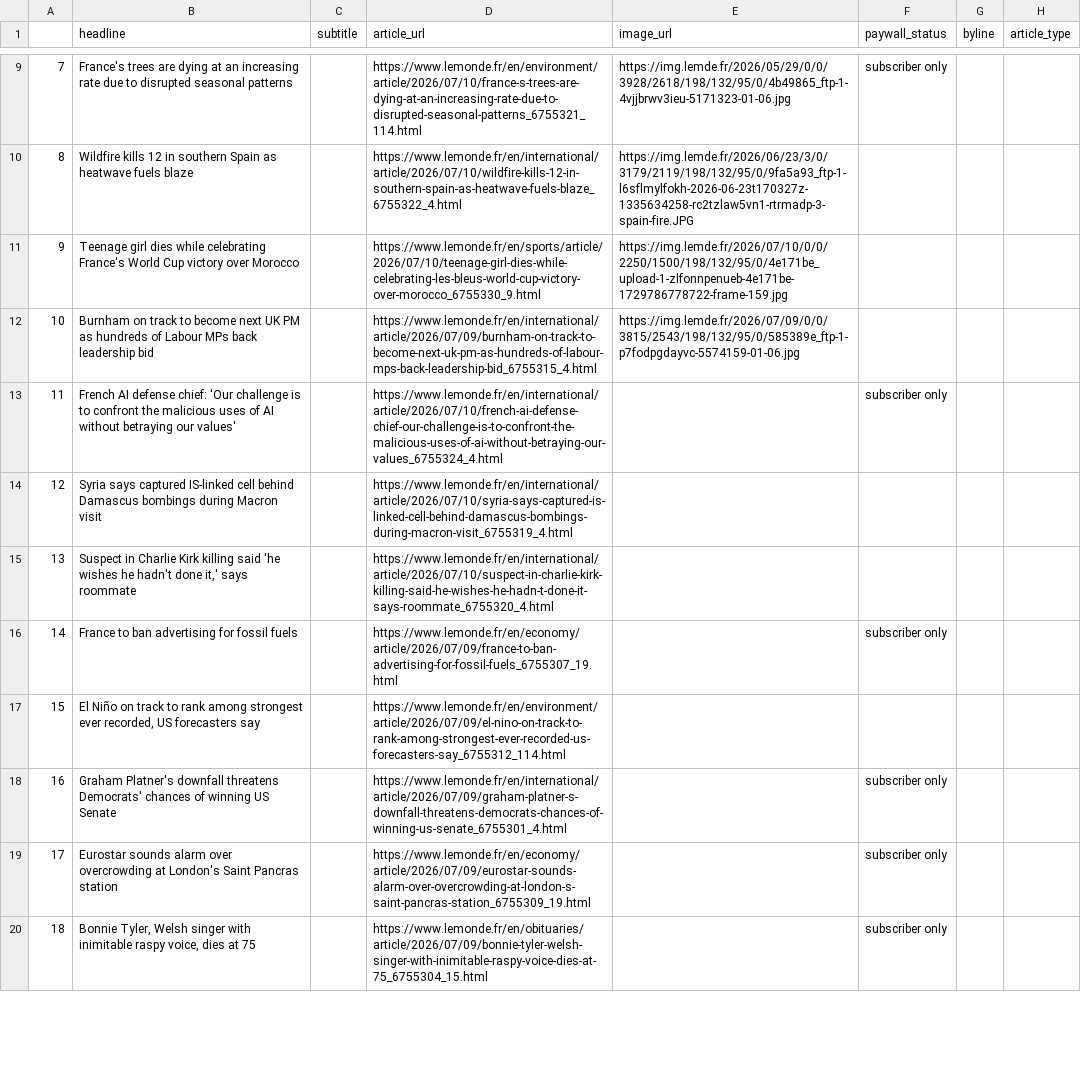
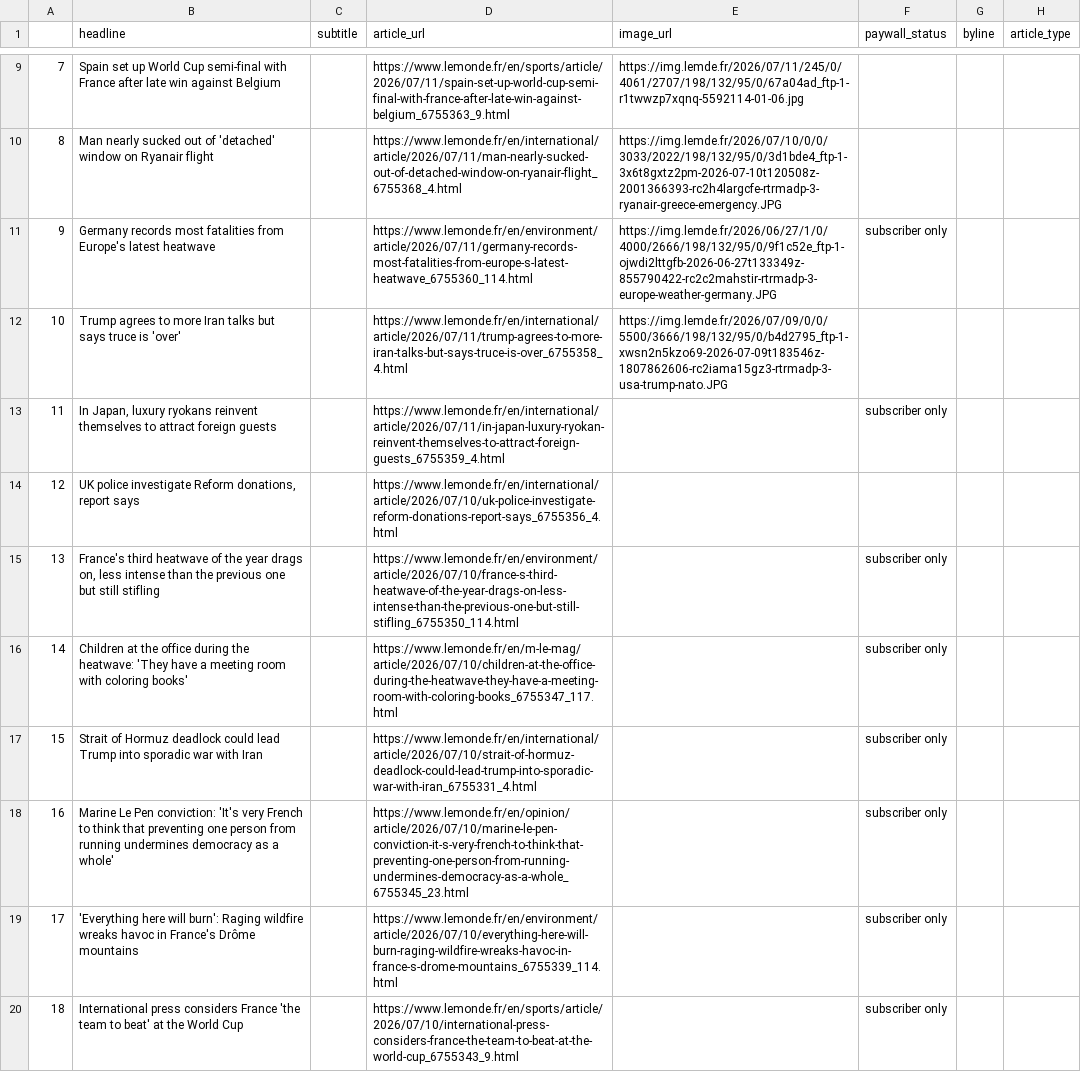
Before and after one commit to luciamack/auto_updating_headline_scraper_le_monde, a CSV file: le_monde_daily_news.csv, drawn as a sheet; only a part is shown, gaps mark what is left out; the diff covers the shown part only; the diff names each change by its address in the sheet, - before the commit and + after, or states it on an @@ line.

```diff
--- a/le_monde_daily_news.csv
+++ b/le_monde_daily_news.csv
-B9 (headline): France's trees are dying at an increasing rate due to disrupted seasonal patterns
+B9 (headline): Spain set up World Cup semi-final with France after late win against Belgium
-D9 (article_url): https://www.lemonde.fr/en/environment/article/2026/07/10/france-s-trees-are-dying-at-an-increasing-rate-due-to-disrupted-seasonal-patterns_6755321_114.html
+D9 (article_url): https://www.lemonde.fr/en/sports/article/2026/07/11/spain-set-up-world-cup-semi-final-with-france-after-late-win-against-belgium_6755363_9.html
-E9 (image_url): https://img.lemde.fr/2026/05/29/0/0/3928/2618/198/132/95/0/4b49865_ftp-1-4vjjbrwv3ieu-5171323-01-06.jpg
+E9 (image_url): https://img.lemde.fr/2026/07/11/245/0/4061/2707/198/132/95/0/67a04ad_ftp-1-r1twwzp7xqnq-5592114-01-06.jpg
-F9 (paywall_status): subscriber only
+F9 (paywall_status): (empty)
-B10 (headline): Wildfire kills 12 in southern Spain as heatwave fuels blaze
+B10 (headline): Man nearly sucked out of 'detached' window on Ryanair flight
-D10 (article_url): https://www.lemonde.fr/en/international/article/2026/07/10/wildfire-kills-12-in-southern-spain-as-heatwave-fuels-blaze_6755322_4.html
+D10 (article_url): https://www.lemonde.fr/en/international/article/2026/07/11/man-nearly-sucked-out-of-detached-window-on-ryanair-flight_6755368_4.html
-E10 (image_url): https://img.lemde.fr/2026/06/23/3/0/3179/2119/198/132/95/0/9fa5a93_ftp-1-l6sflmylfokh-2026-06-23t170327z-1335634258-rc2tzlaw5vn1-rtrmadp-3-spain-fire.JPG
+E10 (image_url): https://img.lemde.fr/2026/07/10/0/0/3033/2022/198/132/95/0/3d1bde4_ftp-1-3x6t8gxtz2pm-2026-07-10t120508z-2001366393-rc2h4largcfe-rtrmadp-3-ryanair-greece-emergency.JPG
-B11 (headline): Teenage girl dies while celebrating France's World Cup victory over Morocco
+B11 (headline): Germany records most fatalities from Europe's latest heatwave
-D11 (article_url): https://www.lemonde.fr/en/sports/article/2026/07/10/teenage-girl-dies-while-celebrating-les-bleus-world-cup-victory-over-morocco_6755330_9.html
+D11 (article_url): https://www.lemonde.fr/en/environment/article/2026/07/11/germany-records-most-fatalities-from-europe-s-latest-heatwave_6755360_114.html
-E11 (image_url): https://img.lemde.fr/2026/07/10/0/0/2250/1500/198/132/95/0/4e171be_upload-1-zlfonnpenueb-4e171be-1729786778722-frame-159.jpg
+E11 (image_url): https://img.lemde.fr/2026/06/27/1/0/4000/2666/198/132/95/0/9f1c52e_ftp-1-ojwdi2lttgfb-2026-06-27t133349z-855790422-rc2c2mahstir-rtrmadp-3-europe-weather-germany.JPG
-F11 (paywall_status): (empty)
+F11 (paywall_status): subscriber only
-B12 (headline): Burnham on track to become next UK PM as hundreds of Labour MPs back leadership bid
+B12 (headline): Trump agrees to more Iran talks but says truce is 'over'
-D12 (article_url): https://www.lemonde.fr/en/international/article/2026/07/09/burnham-on-track-to-become-next-uk-pm-as-hundreds-of-labour-mps-back-leadership-bid_6755315_4.html
+D12 (article_url): https://www.lemonde.fr/en/international/article/2026/07/11/trump-agrees-to-more-iran-talks-but-says-truce-is-over_6755358_4.html
-E12 (image_url): https://img.lemde.fr/2026/07/09/0/0/3815/2543/198/132/95/0/585389e_ftp-1-p7fodpgdayvc-5574159-01-06.jpg
+E12 (image_url): https://img.lemde.fr/2026/07/09/0/0/5500/3666/198/132/95/0/b4d2795_ftp-1-xwsn2n5kzo69-2026-07-09t183546z-1807862606-rc2iama15gz3-rtrmadp-3-usa-trump-nato.JPG
-B13 (headline): French AI defense chief: 'Our challenge is to confront the malicious uses of AI without betraying our values'
+B13 (headline): In Japan, luxury ryokans reinvent themselves to attract foreign guests
-D13 (article_url): https://www.lemonde.fr/en/international/article/2026/07/10/french-ai-defense-chief-our-challenge-is-to-confront-the-malicious-uses-of-ai-without-betraying-our-values_6755324_4.html
+D13 (article_url): https://www.lemonde.fr/en/international/article/2026/07/11/in-japan-luxury-ryokan-reinvent-themselves-to-attract-foreign-guests_6755359_4.html
-B14 (headline): Syria says captured IS-linked cell behind Damascus bombings during Macron visit
+B14 (headline): UK police investigate Reform donations, report says
-D14 (article_url): https://www.lemonde.fr/en/international/article/2026/07/10/syria-says-captured-is-linked-cell-behind-damascus-bombings-during-macron-visit_6755319_4.html
+D14 (article_url): https://www.lemonde.fr/en/international/article/2026/07/10/uk-police-investigate-reform-donations-report-says_6755356_4.html
-B15 (headline): Suspect in Charlie Kirk killing said 'he wishes he hadn't done it,' says roommate
+B15 (headline): France's third heatwave of the year drags on, less intense than the previous one but still stifling
-D15 (article_url): https://www.lemonde.fr/en/international/article/2026/07/10/suspect-in-charlie-kirk-killing-said-he-wishes-he-hadn-t-done-it-says-roommate_6755320_4.html
+D15 (article_url): https://www.lemonde.fr/en/environment/article/2026/07/10/france-s-third-heatwave-of-the-year-drags-on-less-intense-than-the-previous-one-but-still-stifling_6755350_114.html
-F15 (paywall_status): (empty)
+F15 (paywall_status): subscriber only
-B16 (headline): France to ban advertising for fossil fuels
+B16 (headline): Children at the office during the heatwave: 'They have a meeting room with coloring books'
-D16 (article_url): https://www.lemonde.fr/en/economy/article/2026/07/09/france-to-ban-advertising-for-fossil-fuels_6755307_19.html
+D16 (article_url): https://www.lemonde.fr/en/m-le-mag/article/2026/07/10/children-at-the-office-during-the-heatwave-they-have-a-meeting-room-with-coloring-books_6755347_117.html
-B17 (headline): El Niño on track to rank among strongest ever recorded, US forecasters say
+B17 (headline): Strait of Hormuz deadlock could lead Trump into sporadic war with Iran
-D17 (article_url): https://www.lemonde.fr/en/environment/article/2026/07/09/el-nino-on-track-to-rank-among-strongest-ever-recorded-us-forecasters-say_6755312_114.html
+D17 (article_url): https://www.lemonde.fr/en/international/article/2026/07/10/strait-of-hormuz-deadlock-could-lead-trump-into-sporadic-war-with-iran_6755331_4.html
-F17 (paywall_status): (empty)
+F17 (paywall_status): subscriber only
-B18 (headline): Graham Platner's downfall threatens Democrats' chances of winning US Senate
+B18 (headline): Marine Le Pen conviction: 'It's very French to think that preventing one person from running undermines democracy as a whole'
-D18 (article_url): https://www.lemonde.fr/en/international/article/2026/07/09/graham-platner-s-downfall-threatens-democrats-chances-of-winning-us-senate_6755301_4.html
+D18 (article_url): https://www.lemonde.fr/en/opinion/article/2026/07/10/marine-le-pen-conviction-it-s-very-french-to-think-that-preventing-one-person-from-running-undermines-democracy-as-a-whole_6755345_23.html
-B19 (headline): Eurostar sounds alarm over overcrowding at London's Saint Pancras station
+B19 (headline): 'Everything here will burn': Raging wildfire wreaks havoc in France's Drôme mountains
-D19 (article_url): https://www.lemonde.fr/en/economy/article/2026/07/09/eurostar-sounds-alarm-over-overcrowding-at-london-s-saint-pancras-station_6755309_19.html
+D19 (article_url): https://www.lemonde.fr/en/environment/article/2026/07/10/everything-here-will-burn-raging-wildfire-wreaks-havoc-in-france-s-drome-mountains_6755339_114.html
-B20 (headline): Bonnie Tyler, Welsh singer with inimitable raspy voice, dies at 75
+B20 (headline): International press considers France 'the team to beat' at the World Cup
-D20 (article_url): https://www.lemonde.fr/en/obituaries/article/2026/07/09/bonnie-tyler-welsh-singer-with-inimitable-raspy-voice-dies-at-75_6755304_15.html
+D20 (article_url): https://www.lemonde.fr/en/sports/article/2026/07/10/international-press-considers-france-the-team-to-beat-at-the-world-cup_6755343_9.html
```
Also changed, not shown: 57 edited cells elsewhere in this file, 1 other file.
